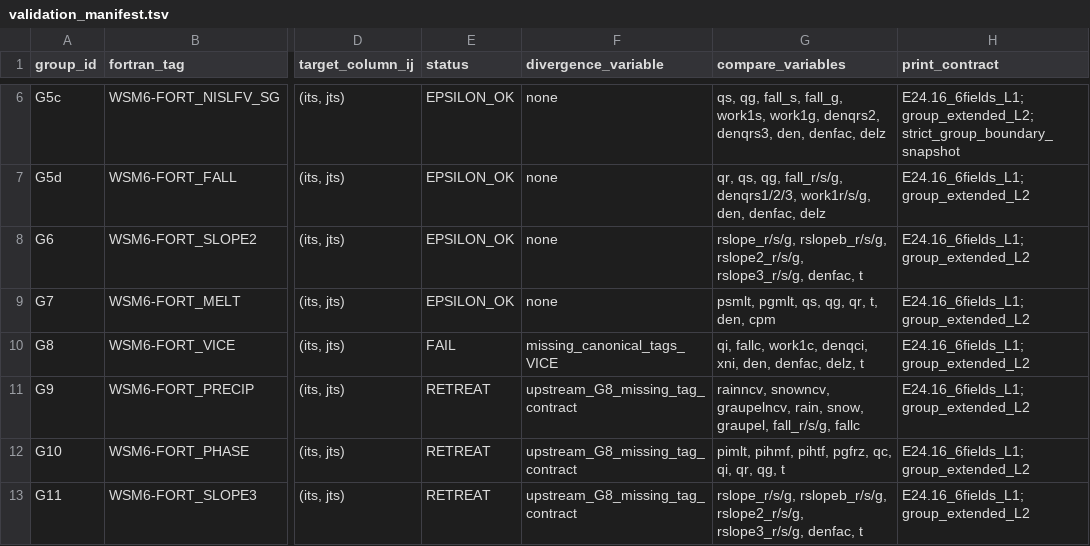
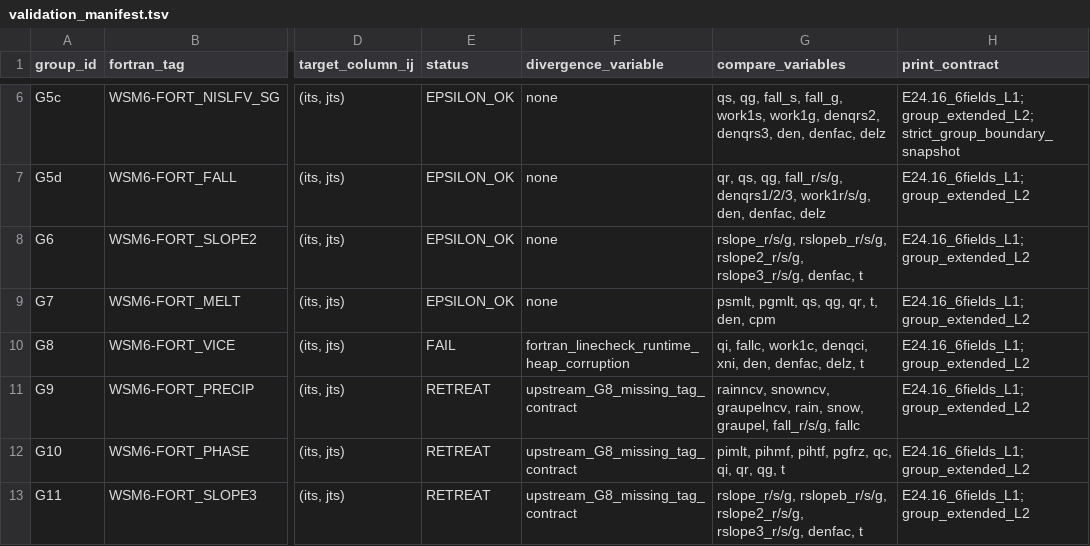
Before and after one commit to erf-model/ERF, a TSV file: Docs/wsm6_deep_dive/validation_manifest.tsv, drawn as a sheet; only a part is shown, gaps mark what is left out; the diff names each change by its address in the sheet, - before the commit and + after, or states it on an @@ line.

```diff
--- a/Docs/wsm6_deep_dive/validation_manifest.tsv
+++ b/Docs/wsm6_deep_dive/validation_manifest.tsv
-F10 (divergence_variable): missing_canonical_tags_VICE
+F10 (divergence_variable): fortran_linecheck_runtime_heap_corruption
```
Also changed, not shown: Docs/wsm6_deep_dive/validation_runs.tsv.
